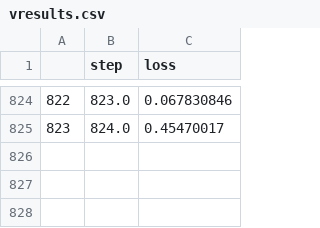
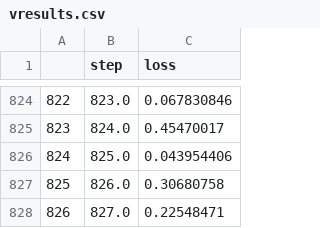
Before and after one commit to loutrebleu/qml, a CSV file: note/experiments/results/2025.04.14.195932/vresults.csv, drawn as a sheet; only a part is shown, gaps mark what is left out; the diff names each change by its address in the sheet, - before the commit and + after, or states it on an @@ line.

```diff
--- a/note/experiments/results/2025.04.14.195932/vresults.csv
+++ b/note/experiments/results/2025.04.14.195932/vresults.csv
+row 826: 824 | 825.0 | 0.043954406
+row 827: 825 | 826.0 | 0.30680758
+row 828: 826 | 827.0 | 0.22548471
```
Also changed, not shown: note/experiments/results/2025.04.14.195932/results.csv, 1 other file.
